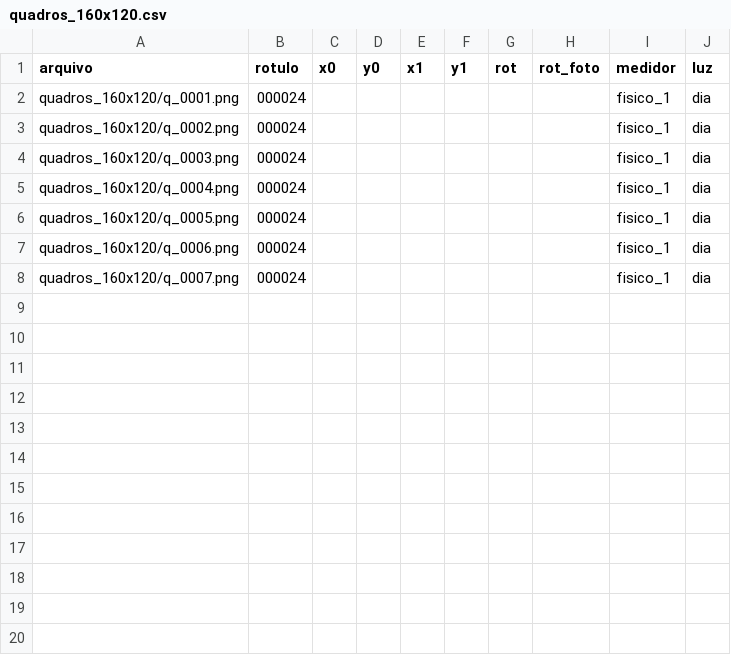
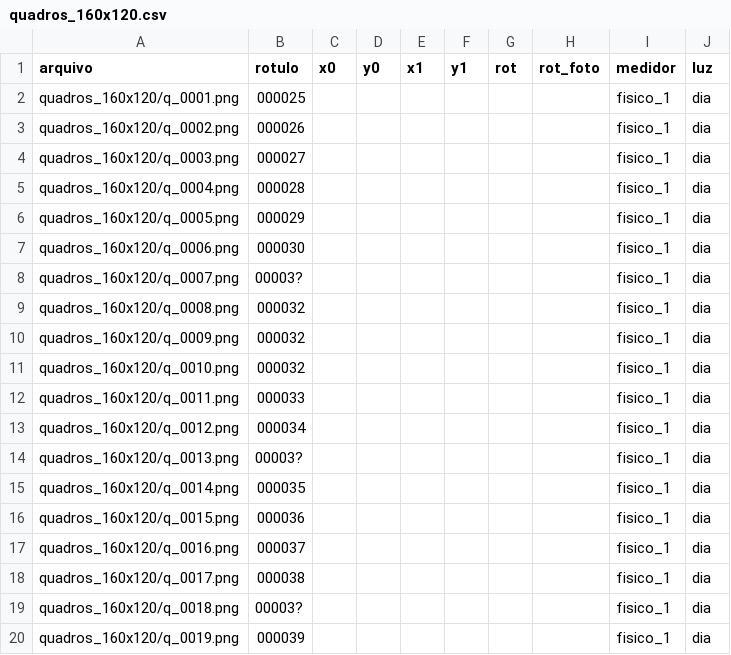
Before and after one commit to Marcelo-122/Codigo-do-TCC2, a CSV file: experimentos/hibrido_a_b/quadros_160x120.csv, drawn as a sheet; only a part is shown; the diff covers the shown part only.

Commit message:
Avalia ROI fixa em hidrômetro físico
Adiciona análise de 33 quadros com ROIs por posição da câmera e compara pré-processamentos nos fluxos de borda e nuvem. A ROI calibrada alcançou 24/30 leituras exatas (80%) no fluxo de borda; documenta também o suporte a captura com visualização ao vivo.

```diff
--- a/experimentos/hibrido_a_b/quadros_160x120.csv
+++ b/experimentos/hibrido_a_b/quadros_160x120.csv
@@ -1,8 +1,20 @@
 arquivo,rotulo,x0,y0,x1,y1,rot,rot_foto,medidor,luz
-quadros_160x120/q_0001.png,000024,,,,,,,fisico_1,dia
-quadros_160x120/q_0002.png,000024,,,,,,,fisico_1,dia
-quadros_160x120/q_0003.png,000024,,,,,,,fisico_1,dia
-quadros_160x120/q_0004.png,000024,,,,,,,fisico_1,dia
-quadros_160x120/q_0005.png,000024,,,,,,,fisico_1,dia
-quadros_160x120/q_0006.png,000024,,,,,,,fisico_1,dia
-quadros_160x120/q_0007.png,000024,,,,,,,fisico_1,dia
+quadros_160x120/q_0001.png,000025,,,,,,,fisico_1,dia
+quadros_160x120/q_0002.png,000026,,,,,,,fisico_1,dia
+quadros_160x120/q_0003.png,000027,,,,,,,fisico_1,dia
+quadros_160x120/q_0004.png,000028,,,,,,,fisico_1,dia
+quadros_160x120/q_0005.png,000029,,,,,,,fisico_1,dia
+quadros_160x120/q_0006.png,000030,,,,,,,fisico_1,dia
+quadros_160x120/q_0007.png,00003?,,,,,,,fisico_1,dia
+quadros_160x120/q_0008.png,000032,,,,,,,fisico_1,dia
+quadros_160x120/q_0009.png,000032,,,,,,,fisico_1,dia
+quadros_160x120/q_0010.png,000032,,,,,,,fisico_1,dia
+quadros_160x120/q_0011.png,000033,,,,,,,fisico_1,dia
+quadros_160x120/q_0012.png,000034,,,,,,,fisico_1,dia
+quadros_160x120/q_0013.png,00003?,,,,,,,fisico_1,dia
+quadros_160x120/q_0014.png,000035,,,,,,,fisico_1,dia
+quadros_160x120/q_0015.png,000036,,,,,,,fisico_1,dia
+quadros_160x120/q_0016.png,000037,,,,,,,fisico_1,dia
+quadros_160x120/q_0017.png,000038,,,,,,,fisico_1,dia
+quadros_160x120/q_0018.png,00003?,,,,,,,fisico_1,dia
+quadros_160x120/q_0019.png,000039,,,,,,,fisico_1,dia
```
Also changed, not shown: 14 added rows elsewhere in this file, 59 other files.
